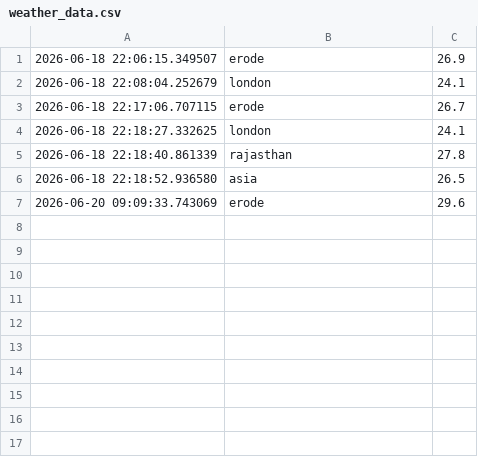
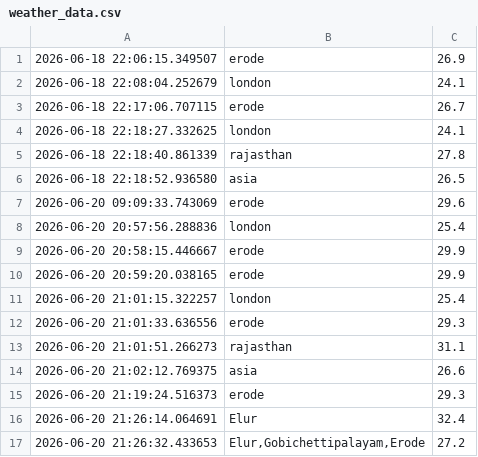
Before and after one commit to mathiarasan-art01/InternSpark-Internship, a CSV file: Task2-Weather-API/weather_data.csv, drawn as a sheet.

```diff
--- a/Task2-Weather-API/weather_data.csv
+++ b/Task2-Weather-API/weather_data.csv
@@ -7 +7,11 @@
 2026-06-20 09:09:33.743069,erode,29.6
+2026-06-20 20:57:56.288836,london,25.4
+2026-06-20 20:58:15.446667,erode,29.9
+2026-06-20 20:59:20.038165,erode,29.9
+2026-06-20 21:01:15.322257,london,25.4
+2026-06-20 21:01:33.636556,erode,29.3
+2026-06-20 21:01:51.266273,rajasthan,31.1
+2026-06-20 21:02:12.769375,asia,26.6
+2026-06-20 21:19:24.516373,erode,29.3
+2026-06-20 21:26:14.064691,Elur,32.4
+2026-06-20 21:26:32.433653,"Elur,Gobichettipalayam,Erode",27.2
```
Also changed, not shown: 22 other files.
